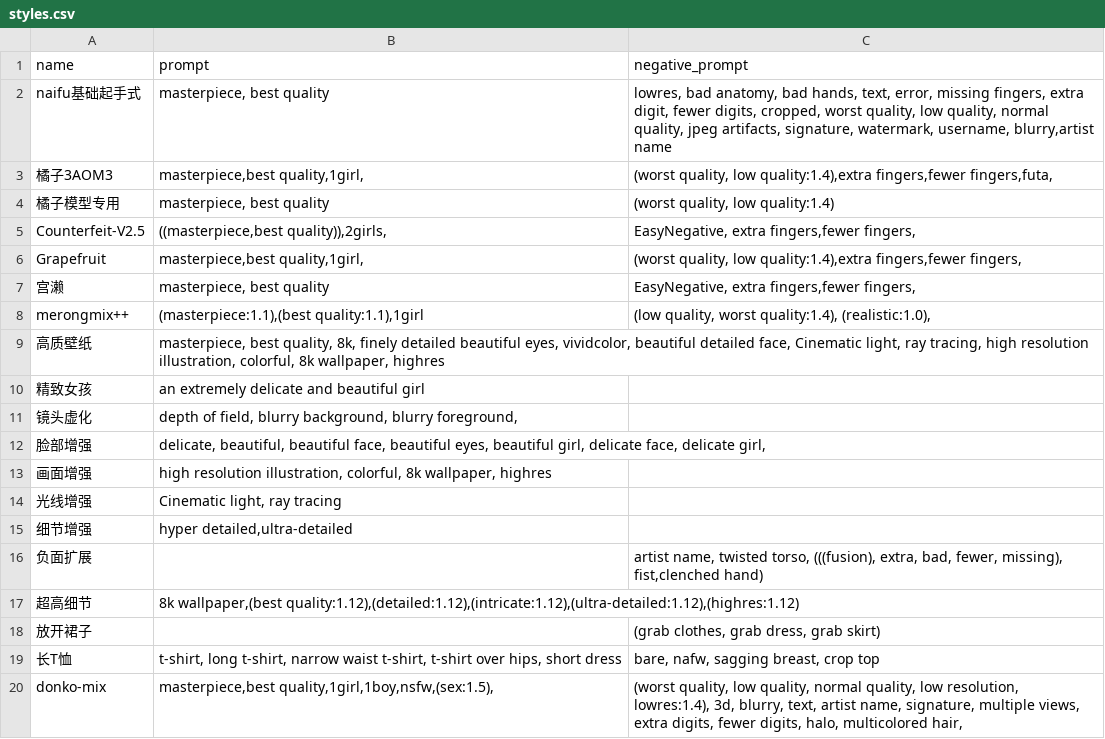
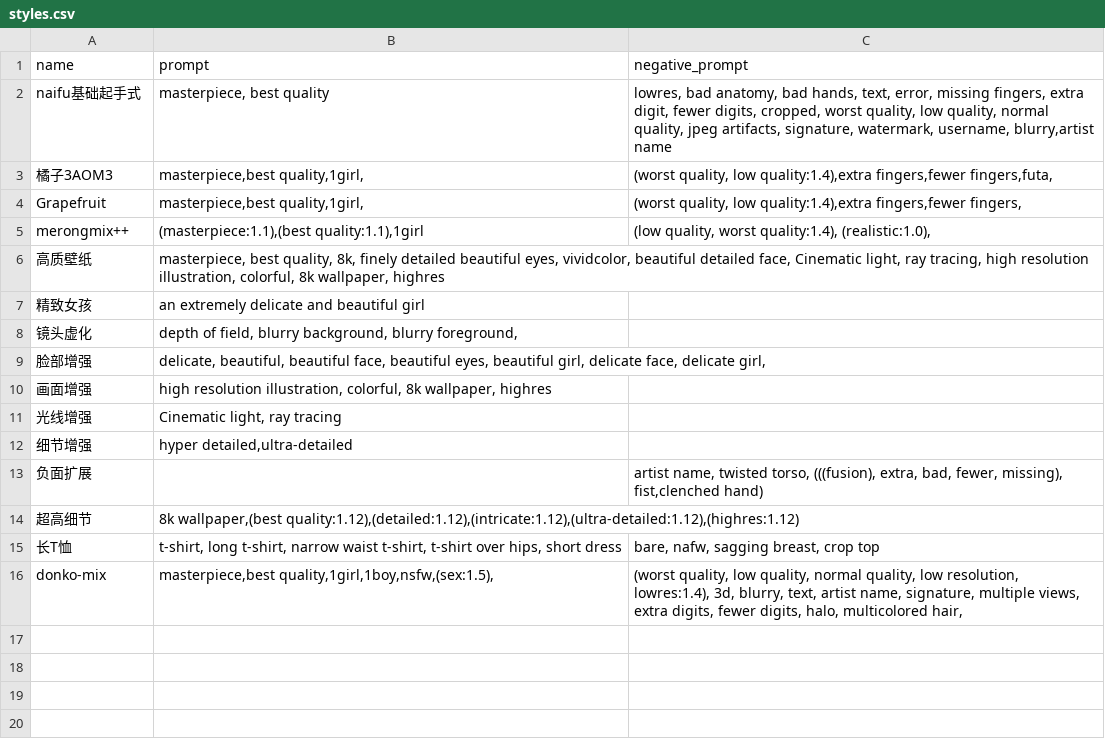
Before and after one commit to Heptoginseng/AIpainter, a CSV file: dist/styles.csv, drawn as a sheet; the diff names each change by its address in the sheet, - before the commit and + after, or states it on an @@ line.

Commit message:
Update styles.csv

```diff
--- a/dist/styles.csv
+++ b/dist/styles.csv
-row 4: 橘子模型专用 | masterpiece, best quality | (worst quality, low quality:1.4)
-row 5: Counterfeit-V2.5 | ((masterpiece,best quality)),2girls, | EasyNegative, extra fingers,fewer fingers,
-row 7: 宫濑 | masterpiece, best quality | EasyNegative, extra fingers,fewer fingers,
-row 18: 放开裙子 |  | (grab clothes, grab dress, grab skirt)
```
